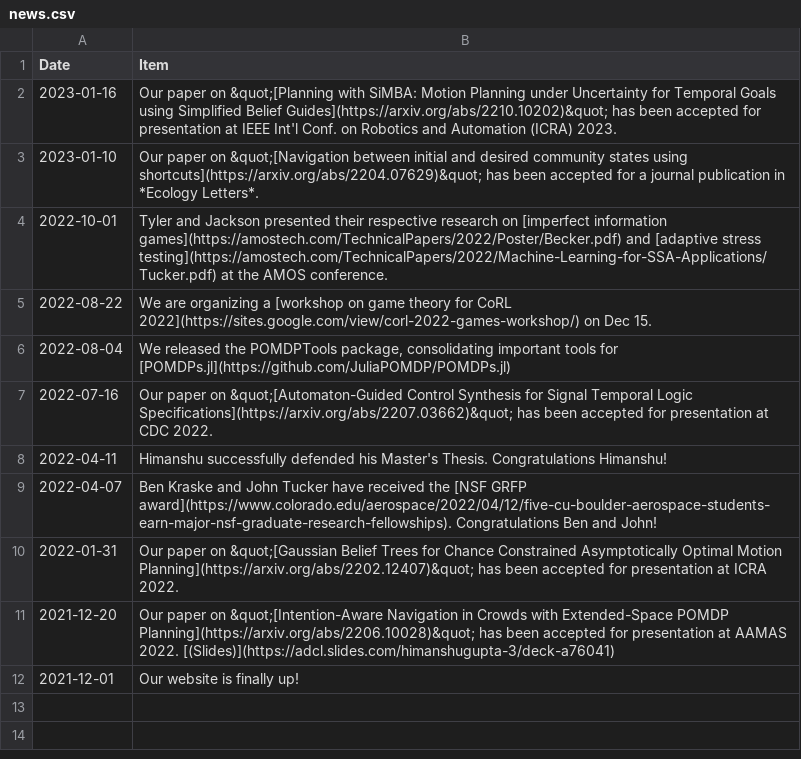
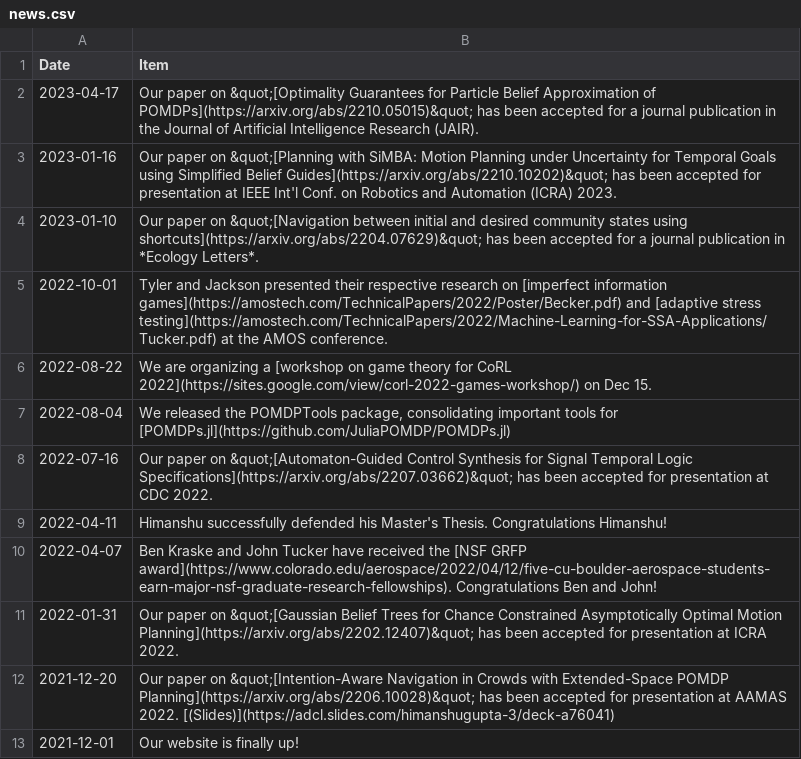
Before and after one commit to CU-ADCL/CU-ADCL.github.io, a CSV file: _data/news.csv, drawn as a sheet.

Commit message:
SparsePFT news (#41)
* fix #40

* missing period

```diff
--- a/_data/news.csv
+++ b/_data/news.csv
@@ -1,2 +1,3 @@
 Date,Item
+2023-04-17,"Our paper on &quot;[Optimality Guarantees for Particle Belief Approximation of POMDPs](https://arxiv.org/abs/2210.05015)&quot; has been accepted for a journal publication in the Journal of Artificial Intelligence Research (JAIR)."
 2023-01-16,"Our paper on &quot;[Planning with SiMBA: Motion Planning under Uncertainty for Temporal Goals using Simplified Belief Guides](https://arxiv.org/abs/2210.10202)&quot; has been accepted for presentation at IEEE Int'l Conf. on Robotics and Automation (ICRA) 2023."
```
